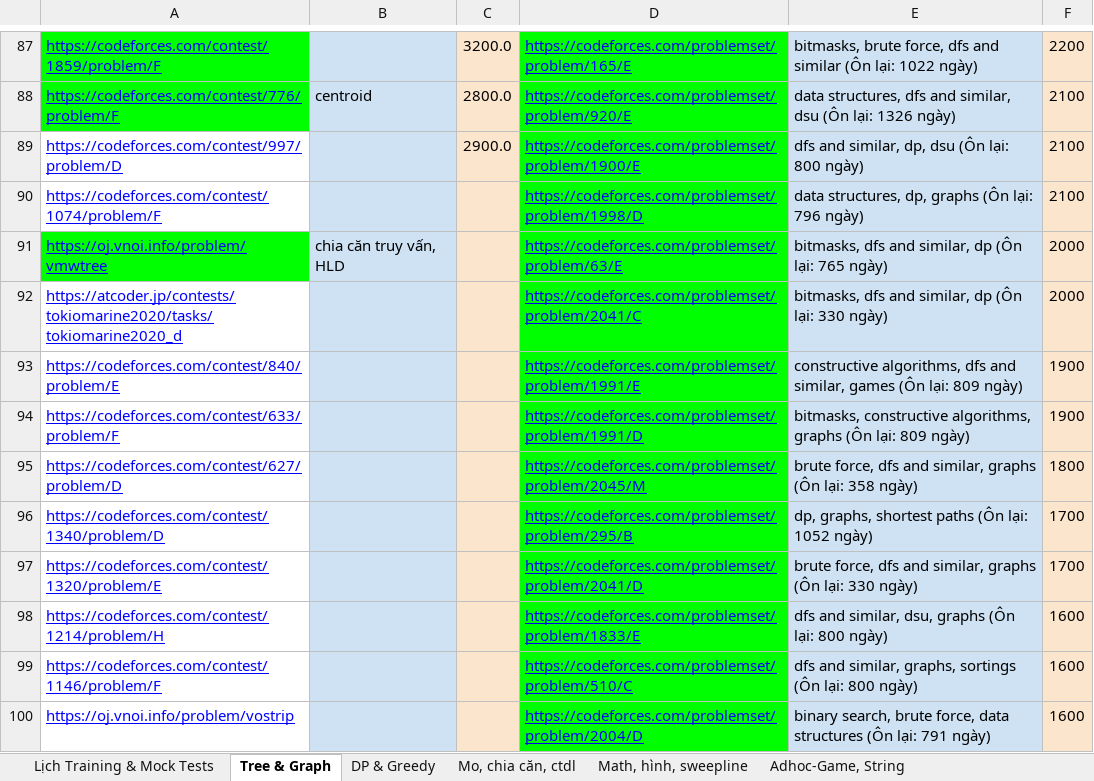
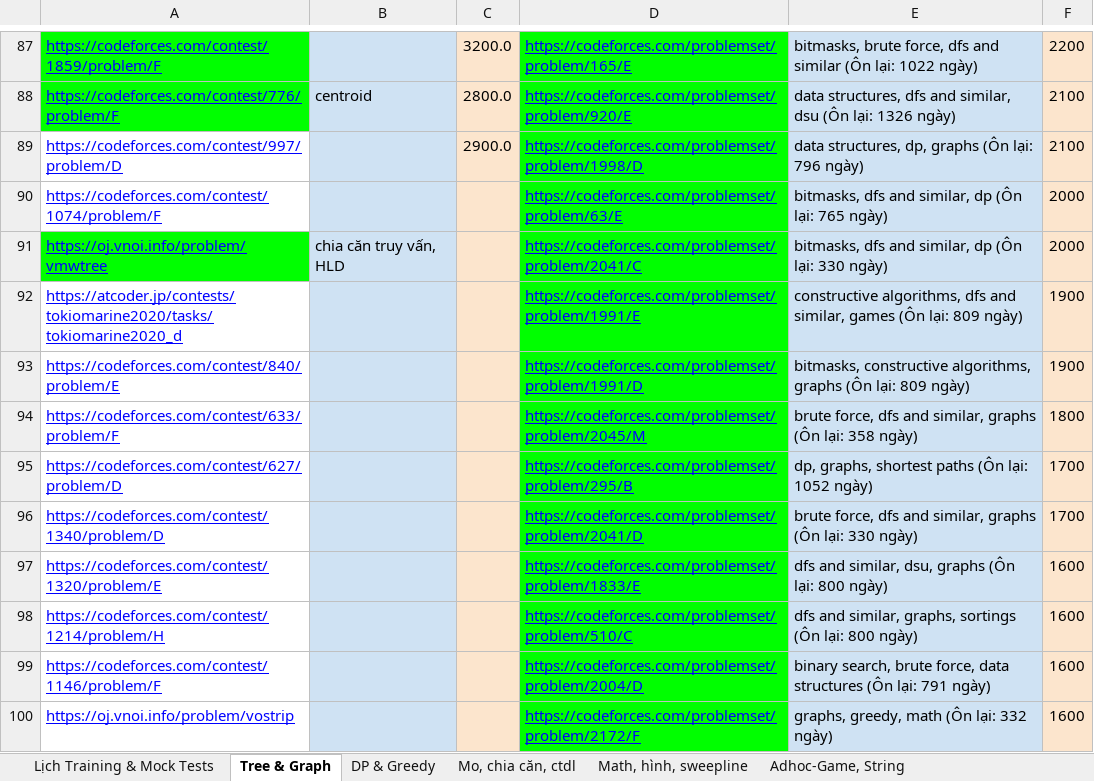
Before and after one commit to ducphung3103/Webcanhan, an Excel workbook: ICPC_OLP_Training_Deruck.xlsx, sheet Tree & Graph, drawn as a sheet; only a part is shown, gaps mark what is left out; values as stored, in another font and other column widths than the file's, no borders; the diff covers the shown part only; the diff names each change by its address in the sheet, - before the commit and + after, or states it on an @@ line.

```diff
--- a/ICPC_OLP_Training_Deruck.xlsx (sheet Tree & Graph)
+++ b/ICPC_OLP_Training_Deruck.xlsx (sheet Tree & Graph)
-D89: https://codeforces.com/problemset/problem/1900/E
+D89: https://codeforces.com/problemset/problem/1998/D
-E89: dfs and similar, dp, dsu (Ôn lại: 800 ngày)
+E89: data structures, dp, graphs (Ôn lại: 796 ngày)
-D90: https://codeforces.com/problemset/problem/1998/D
+D90: https://codeforces.com/problemset/problem/63/E
-E90: data structures, dp, graphs (Ôn lại: 796 ngày)
+E90: bitmasks, dfs and similar, dp (Ôn lại: 765 ngày)
-F90: 2100
+F90: 2000
-D91: https://codeforces.com/problemset/problem/63/E
+D91: https://codeforces.com/problemset/problem/2041/C
-E91: …(Ôn lại: 765 ngày)
+E91: …(Ôn lại: 330 ngày)
-D92: https://codeforces.com/problemset/problem/2041/C
+D92: https://codeforces.com/problemset/problem/1991/E
-E92: bitmasks, dfs and similar, dp (Ôn lại: 330 ngày)
+E92: constructive algorithms, dfs and similar, games (Ôn lại: 809 ngày)
-F92: 2000
+F92: 1900
-D93: https://codeforces.com/problemset/problem/1991/E
+D93: https://codeforces.com/problemset/problem/1991/D
-E93: constructive algorithms, dfs and similar, games (Ôn lại:…
+E93: bitmasks, constructive algorithms, graphs (Ôn lại:…
-D94: https://codeforces.com/problemset/problem/1991/D
+D94: https://codeforces.com/problemset/problem/2045/M
-E94: bitmasks, constructive algorithms, graphs (Ôn lại: 809 ngày)
+E94: brute force, dfs and similar, graphs (Ôn lại: 358 ngày)
-F94: 1900
+F94: 1800
-D95: https://codeforces.com/problemset/problem/2045/M
+D95: https://codeforces.com/problemset/problem/295/B
-E95: brute force, dfs and similar, graphs (Ôn lại: 358 ngày)
+E95: dp, graphs, shortest paths (Ôn lại: 1052 ngày)
-F95: 1800
+F95: 1700
-D96: https://codeforces.com/problemset/problem/295/B
+D96: https://codeforces.com/problemset/problem/2041/D
-E96: dp, graphs, shortest paths (Ôn lại: 1052 ngày)
+E96: brute force, dfs and similar, graphs (Ôn lại: 330 ngày)
-D97: https://codeforces.com/problemset/problem/2041/D
+D97: https://codeforces.com/problemset/problem/1833/E
-E97: brute force, dfs and similar, graphs (Ôn lại: 330 ngày)
+E97: dfs and similar, dsu, graphs (Ôn lại: 800 ngày)
-F97: 1700
+F97: 1600
-D98: https://codeforces.com/problemset/problem/1833/E
+D98: https://codeforces.com/problemset/problem/510/C
-E98: …and similar, dsu, graphs (Ôn lại:…
+E98: …and similar, graphs, sortings (Ôn lại:…
-D99: https://codeforces.com/problemset/problem/510/C
+D99: https://codeforces.com/problemset/problem/2004/D
-E99: dfs and similar, graphs, sortings (Ôn lại: 800 ngày)
+E99: binary search, brute force, data structures (Ôn lại: 791 ngày)
-D100: https://codeforces.com/problemset/problem/2004/D
+D100: https://codeforces.com/problemset/problem/2172/F
-E100: binary search, brute force, data structures (Ôn lại: 791 ngày)
+E100: graphs, greedy, math (Ôn lại: 332 ngày)
```
Also changed, not shown: 3 edited cells and cell formats elsewhere in this sheet, sheet Mo, chia căn, ctdl, sheet Hard Review (>=2 tháng), sheet DP & Greedy, sheet Math, hình, sweepline, master_cp_data.xlsx, web/ICPC_OLP_Training_Deruck.xlsx, 1 other file.
